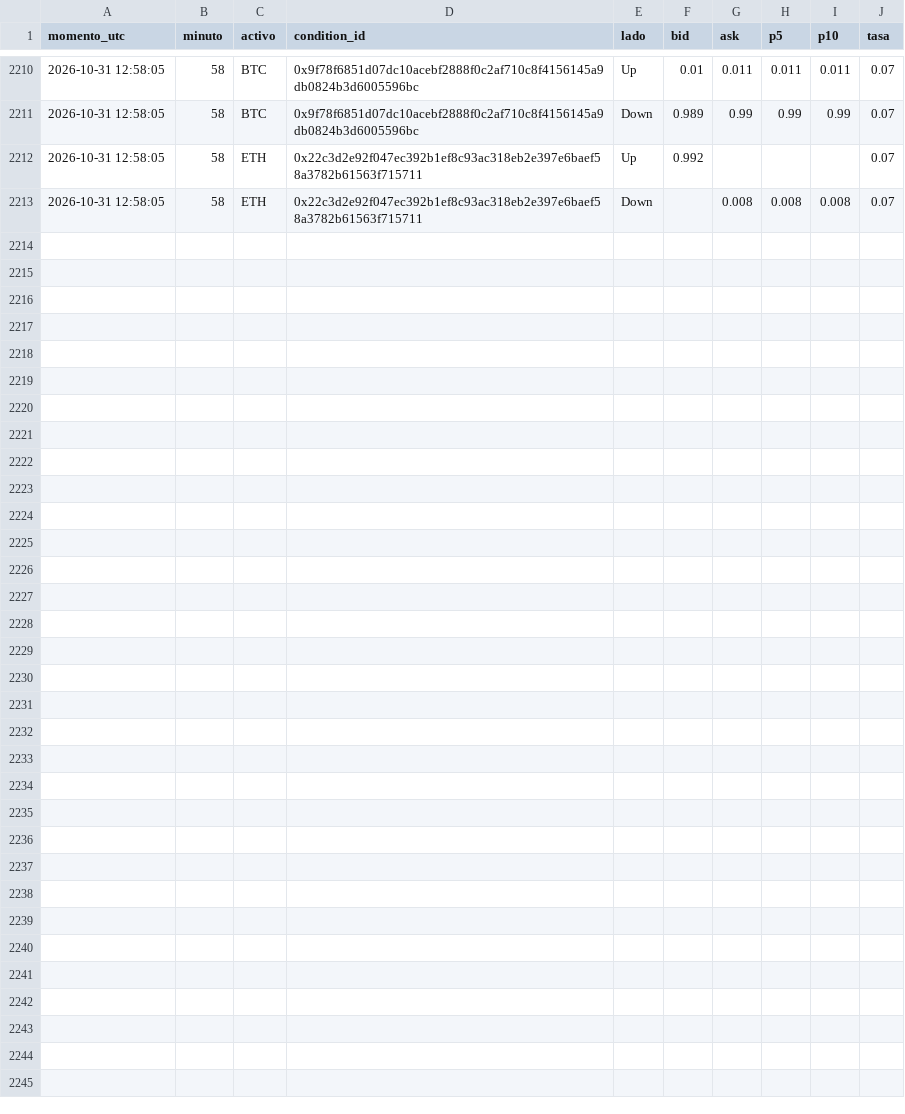
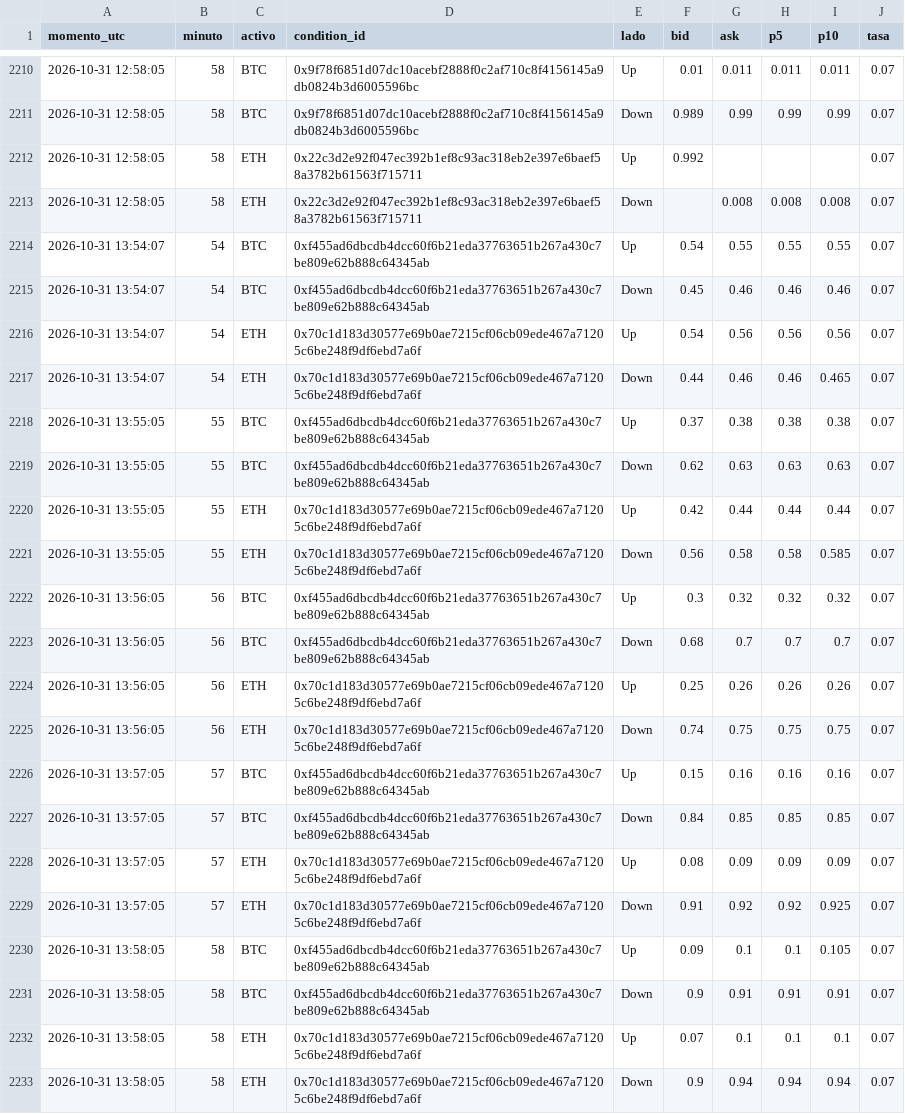
Before and after one commit to Agustinsff/polymarket-clima, a CSV file: bot/fotos_minuto.csv, drawn as a sheet; only a part is shown, gaps mark what is left out; the diff names each change by its address in the sheet, - before the commit and + after, or states it on an @@ line.

```diff
--- a/bot/fotos_minuto.csv
+++ b/bot/fotos_minuto.csv
+row 2214: 2026-10-31 13:54:07 | 54 | BTC | 0xf455ad6dbcdb4dcc60f6b21eda37763651b267a430c7be809e62b888c64345ab | Up | 0.54 | 0.55 | 0.55 | 0.55 | 0.07
+row 2215: 2026-10-31 13:54:07 | 54 | BTC | 0xf455ad6dbcdb4dcc60f6b21eda37763651b267a430c7be809e62b888c64345ab | Down | 0.45 | 0.46 | 0.46 | 0.46 | 0.07
+row 2216: 2026-10-31 13:54:07 | 54 | ETH | 0x70c1d183d30577e69b0ae7215cf06cb09ede467a71205c6be248f9df6ebd7a6f | Up | 0.54 | 0.56 | 0.56 | 0.56 | 0.07
+row 2217: 2026-10-31 13:54:07 | 54 | ETH | 0x70c1d183d30577e69b0ae7215cf06cb09ede467a71205c6be248f9df6ebd7a6f | Down | 0.44 | 0.46 | 0.46 | 0.465 | 0.07
+row 2218: 2026-10-31 13:55:05 | 55 | BTC | 0xf455ad6dbcdb4dcc60f6b21eda37763651b267a430c7be809e62b888c64345ab | Up | 0.37 | 0.38 | 0.38 | 0.38 | 0.07
+row 2219: 2026-10-31 13:55:05 | 55 | BTC | 0xf455ad6dbcdb4dcc60f6b21eda37763651b267a430c7be809e62b888c64345ab | Down | 0.62 | 0.63 | 0.63 | 0.63 | 0.07
+row 2220: 2026-10-31 13:55:05 | 55 | ETH | 0x70c1d183d30577e69b0ae7215cf06cb09ede467a71205c6be248f9df6ebd7a6f | Up | 0.42 | 0.44 | 0.44 | 0.44 | 0.07
+row 2221: 2026-10-31 13:55:05 | 55 | ETH | 0x70c1d183d30577e69b0ae7215cf06cb09ede467a71205c6be248f9df6ebd7a6f | Down | 0.56 | 0.58 | 0.58 | 0.585 | 0.07
+row 2222: 2026-10-31 13:56:05 | 56 | BTC | 0xf455ad6dbcdb4dcc60f6b21eda37763651b267a430c7be809e62b888c64345ab | Up | 0.3 | 0.32 | 0.32 | 0.32 | 0.07
+row 2223: 2026-10-31 13:56:05 | 56 | BTC | 0xf455ad6dbcdb4dcc60f6b21eda37763651b267a430c7be809e62b888c64345ab | Down | 0.68 | 0.7 | 0.7 | 0.7 | 0.07
+row 2224: 2026-10-31 13:56:05 | 56 | ETH | 0x70c1d183d30577e69b0ae7215cf06cb09ede467a71205c6be248f9df6ebd7a6f | Up | 0.25 | 0.26 | 0.26 | 0.26 | 0.07
+row 2225: 2026-10-31 13:56:05 | 56 | ETH | 0x70c1d183d30577e69b0ae7215cf06cb09ede467a71205c6be248f9df6ebd7a6f | Down | 0.74 | 0.75 | 0.75 | 0.75 | 0.07
+row 2226: 2026-10-31 13:57:05 | 57 | BTC | 0xf455ad6dbcdb4dcc60f6b21eda37763651b267a430c7be809e62b888c64345ab | Up | 0.15 | 0.16 | 0.16 | 0.16 | 0.07
+row 2227: 2026-10-31 13:57:05 | 57 | BTC | 0xf455ad6dbcdb4dcc60f6b21eda37763651b267a430c7be809e62b888c64345ab | Down | 0.84 | 0.85 | 0.85 | 0.85 | 0.07
+row 2228: 2026-10-31 13:57:05 | 57 | ETH | 0x70c1d183d30577e69b0ae7215cf06cb09ede467a71205c6be248f9df6ebd7a6f | Up | 0.08 | 0.09 | 0.09 | 0.09 | 0.07
+row 2229: 2026-10-31 13:57:05 | 57 | ETH | 0x70c1d183d30577e69b0ae7215cf06cb09ede467a71205c6be248f9df6ebd7a6f | Down | 0.91 | 0.92 | 0.92 | 0.925 | 0.07
+row 2230: 2026-10-31 13:58:05 | 58 | BTC | 0xf455ad6dbcdb4dcc60f6b21eda37763651b267a430c7be809e62b888c64345ab | Up | 0.09 | 0.1 | 0.1 | 0.105 | 0.07
+row 2231: 2026-10-31 13:58:05 | 58 | BTC | 0xf455ad6dbcdb4dcc60f6b21eda37763651b267a430c7be809e62b888c64345ab | Down | 0.9 | 0.91 | 0.91 | 0.91 | 0.07
+row 2232: 2026-10-31 13:58:05 | 58 | ETH | 0x70c1d183d30577e69b0ae7215cf06cb09ede467a71205c6be248f9df6ebd7a6f | Up | 0.07 | 0.1 | 0.1 | 0.1 | 0.07
+row 2233: 2026-10-31 13:58:05 | 58 | ETH | 0x70c1d183d30577e69b0ae7215cf06cb09ede467a71205c6be248f9df6ebd7a6f | Down | 0.9 | 0.94 | 0.94 | 0.94 | 0.07
```
Also changed, not shown: 4 other files.
